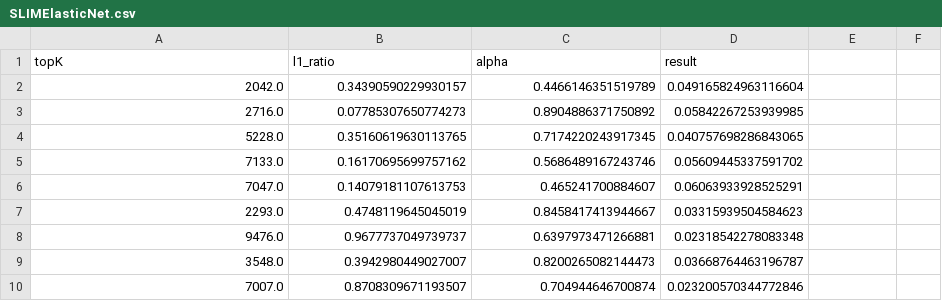
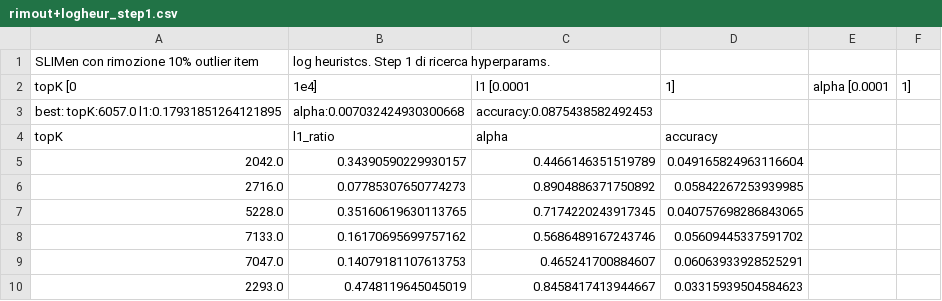
Before and after one commit to FrancescoZanella/RecSystems, a CSV file: MyTuning/SLIM/rimout+logheur_step1.csv (was MyTuning/SLIMElasticNet.csv), drawn as a sheet; only a part is shown; the shorter side is filled out with more unchanged rows.

Commit message:
Update and rename MyTuning/SLIMElasticNet.csv to MyTuning/SLIM/rimout+logheur_step1.csv
Fixing

```diff
--- a/MyTuning/SLIMElasticNet.csv
+++ b/MyTuning/SLIM/rimout+logheur_step1.csv
@@ -1,2 +1,5 @@
-topK,l1_ratio,alpha,result
+SLIMen con rimozione 10% outlier item, log heuristcs. Step 1 di ricerca hyperparams.
+topK [0, 1e4], l1 [0.0001, 1], alpha [0.0001, 1]
+best: topK:6057.0 l1:0.17931851264121895, alpha:0.007032424930300668, accuracy:0.0875438582492453
+topK,l1_ratio,alpha,accuracy
 2042.0,0.34390590229930157,0.4466146351519789,0.049165824963116604
```
